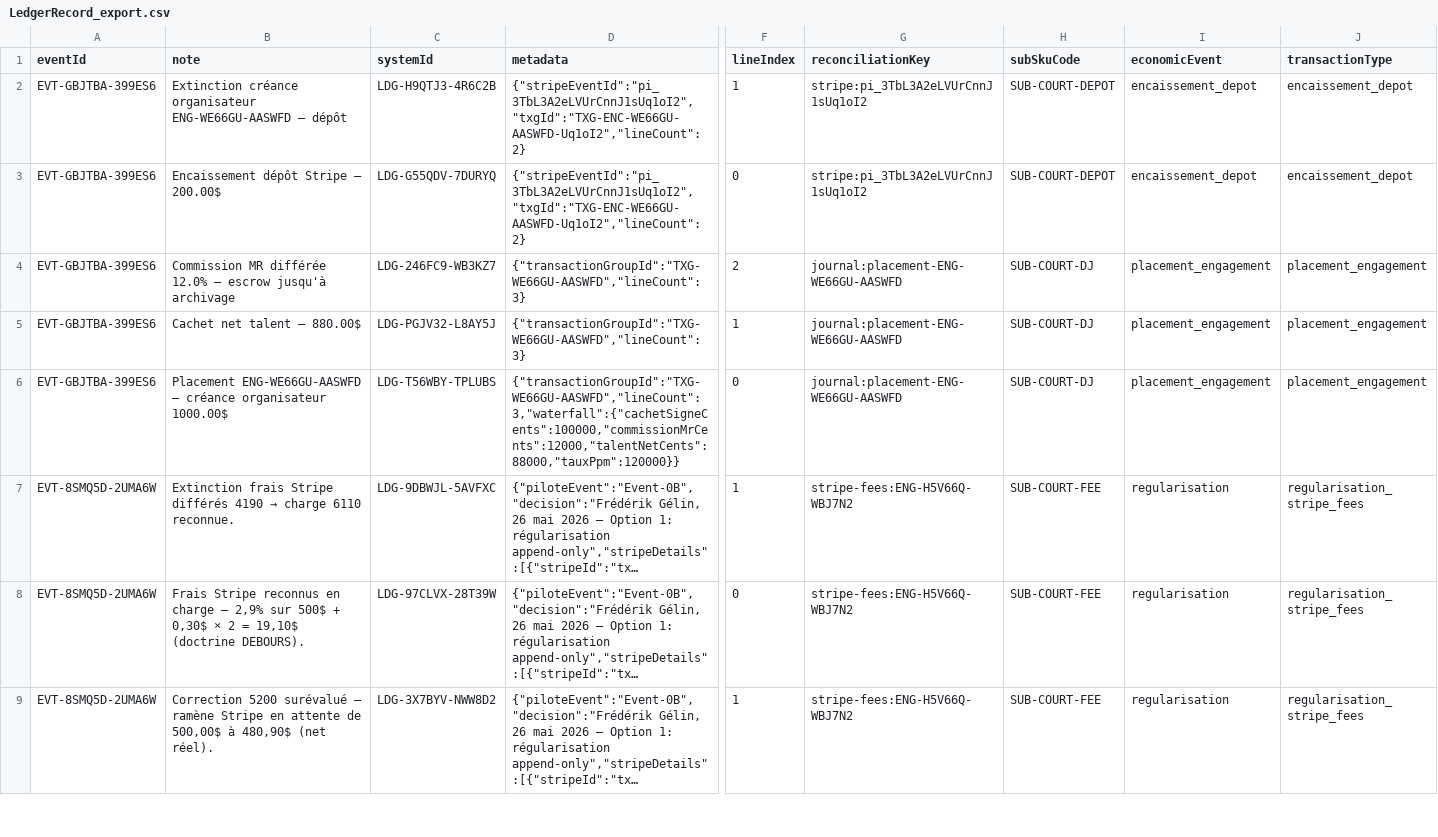
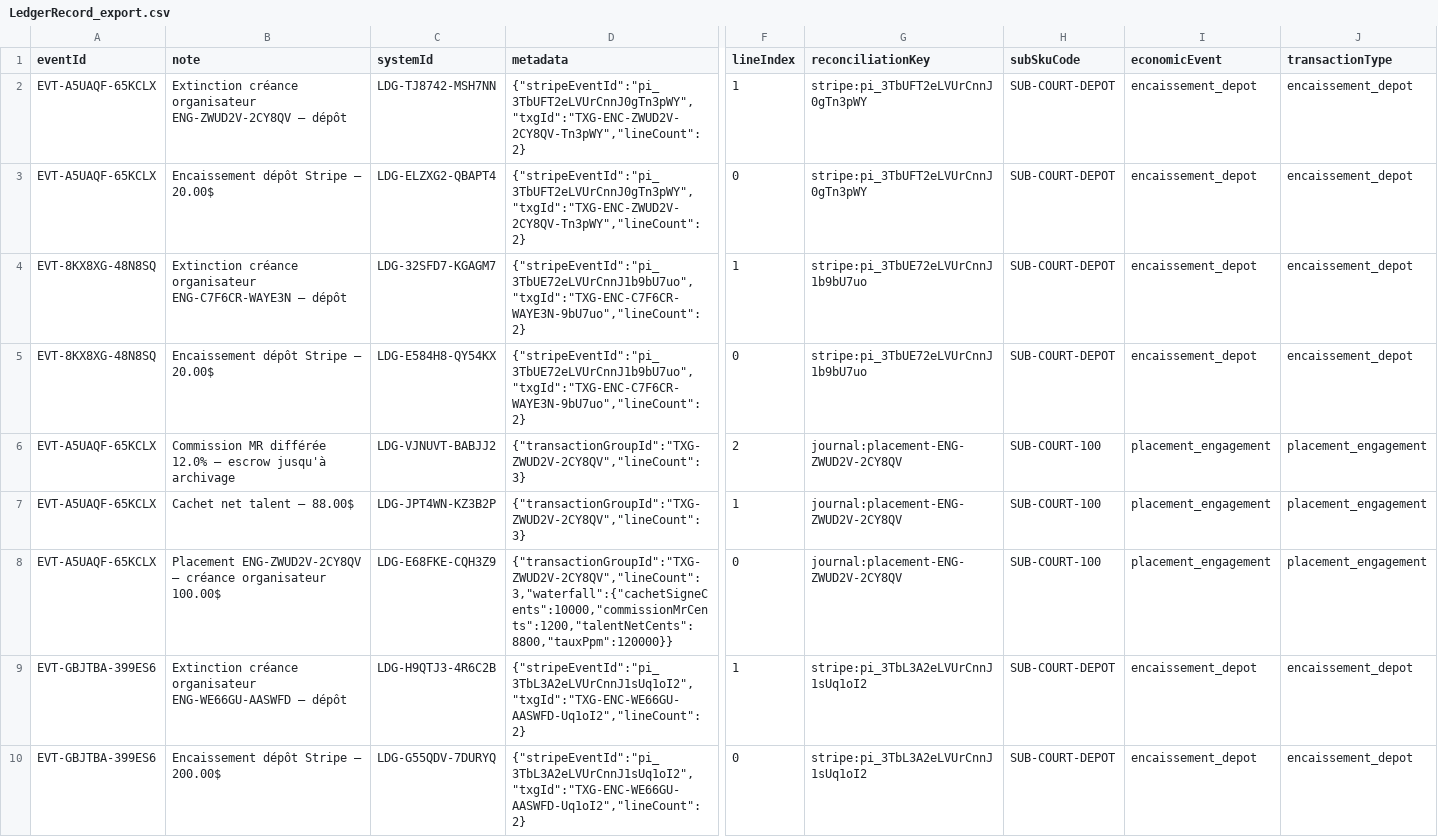
Before and after one commit to reseau-spec/microrave-v3, a CSV file: codeBase44_v3/dataBase/LedgerRecord_export.csv, drawn as a sheet; only a part is shown, gaps mark what is left out; the shorter side is filled out with more unchanged rows; long unchanged cells end in …; rows hold the shown columns only; the diff names each change by its address in the sheet, - before the commit and + after, or states it on an @@ line.

```diff
--- a/codeBase44_v3/dataBase/LedgerRecord_export.csv
+++ b/codeBase44_v3/dataBase/LedgerRecord_export.csv
+row 2: EVT-A5UAQF-65KCLX | Extinction créance organisateur ENG-ZWUD2V-2CY8QV — dépôt | LDG-TJ8742-MSH7NN | {"stripeEventId":"pi_3TbUFT2eLVUrCnnJ0gTn3pWY","txgId":"TXG-ENC-ZWUD2V-2CY8QV-Tn3pWY","lineCount":2} | 1 | stripe:pi_3TbUFT2eLVUrCnnJ0gTn3pWY | SUB-COURT-DEPOT | encaissement_depot | encaissement_depot
+row 3: EVT-A5UAQF-65KCLX | Encaissement dépôt Stripe — 20.00$ | LDG-ELZXG2-QBAPT4 | {"stripeEventId":"pi_3TbUFT2eLVUrCnnJ0gTn3pWY","txgId":"TXG-ENC-ZWUD2V-2CY8QV-Tn3pWY","lineCount":2} | 0 | stripe:pi_3TbUFT2eLVUrCnnJ0gTn3pWY | SUB-COURT-DEPOT | encaissement_depot | encaissement_depot
+row 4: EVT-8KX8XG-48N8SQ | Extinction créance organisateur ENG-C7F6CR-WAYE3N — dépôt | LDG-32SFD7-KGAGM7 | {"stripeEventId":"pi_3TbUE72eLVUrCnnJ1b9bU7uo","txgId":"TXG-ENC-C7F6CR-WAYE3N-9bU7uo","lineCount":2} | 1 | stripe:pi_3TbUE72eLVUrCnnJ1b9bU7uo | SUB-COURT-DEPOT | encaissement_depot | encaissement_depot
+row 5: EVT-8KX8XG-48N8SQ | Encaissement dépôt Stripe — 20.00$ | LDG-E584H8-QY54KX | {"stripeEventId":"pi_3TbUE72eLVUrCnnJ1b9bU7uo","txgId":"TXG-ENC-C7F6CR-WAYE3N-9bU7uo","lineCount":2} | 0 | stripe:pi_3TbUE72eLVUrCnnJ1b9bU7uo | SUB-COURT-DEPOT | encaissement_depot | encaissement_depot
+row 6: EVT-A5UAQF-65KCLX | Commission MR différée 12.0% — escrow jusqu'à archivage | LDG-VJNUVT-BABJJ2 | {"transactionGroupId":"TXG-ZWUD2V-2CY8QV","lineCount":3} | 2 | journal:placement-ENG-ZWUD2V-2CY8QV | SUB-COURT-100 | placement_engagement | placement_engagement
+row 7: EVT-A5UAQF-65KCLX | Cachet net talent — 88.00$ | LDG-JPT4WN-KZ3B2P | {"transactionGroupId":"TXG-ZWUD2V-2CY8QV","lineCount":3} | 1 | journal:placement-ENG-ZWUD2V-2CY8QV | SUB-COURT-100 | placement_engagement | placement_engagement
+row 8: EVT-A5UAQF-65KCLX | Placement ENG-ZWUD2V-2CY8QV — créance organisateur 100.00$ | LDG-E68FKE-CQH3Z9 | {"transactionGroupId":"TXG-ZWUD2V-2CY8QV","lineCount":3,"waterfall":{"cachetSigneCents":10000,"commissionMrCents":1200,"talentNetCents":8800,"tauxPpm":120000}} | 0 | journal:placement-ENG-ZWUD2V-2CY8QV | SUB-COURT-100 | placement_engagement | placement_engagement
```
Also changed, not shown: codeBase44_v3/dataBase/Engagement_export.csv, codeBase44_v3/dataBase/EventPaymentRequest_export.csv, 34 other files.
